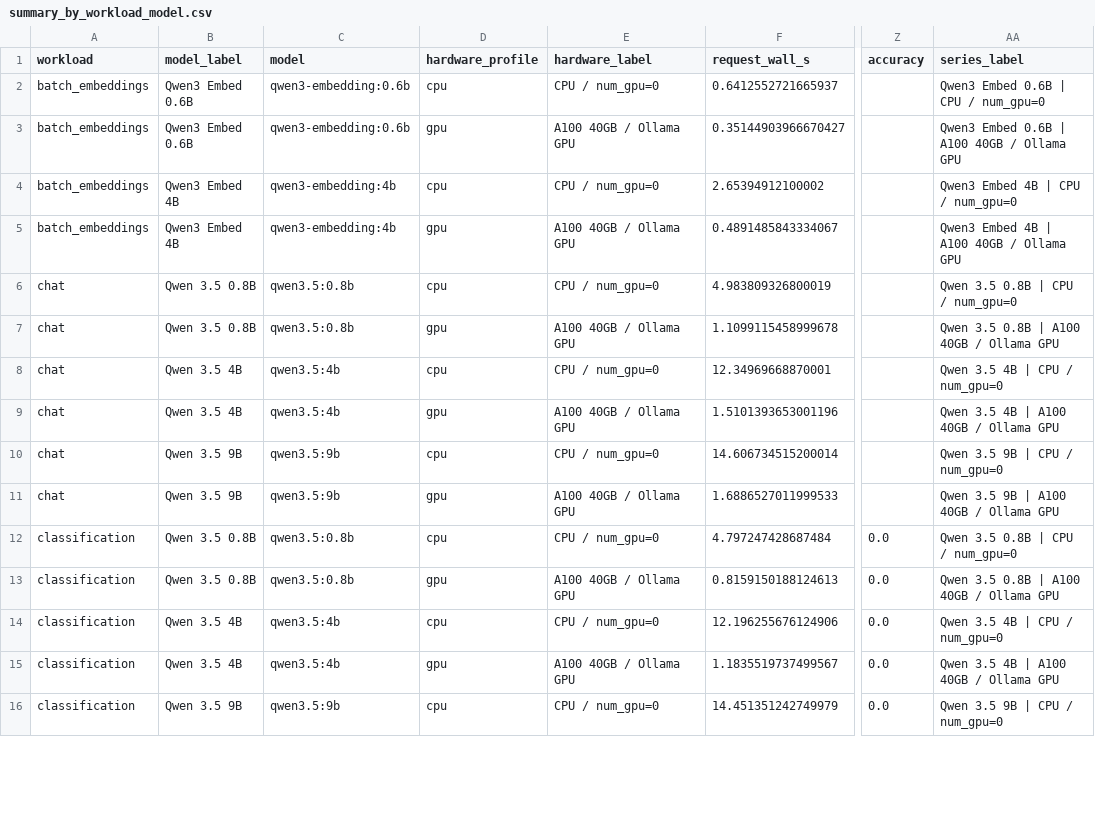
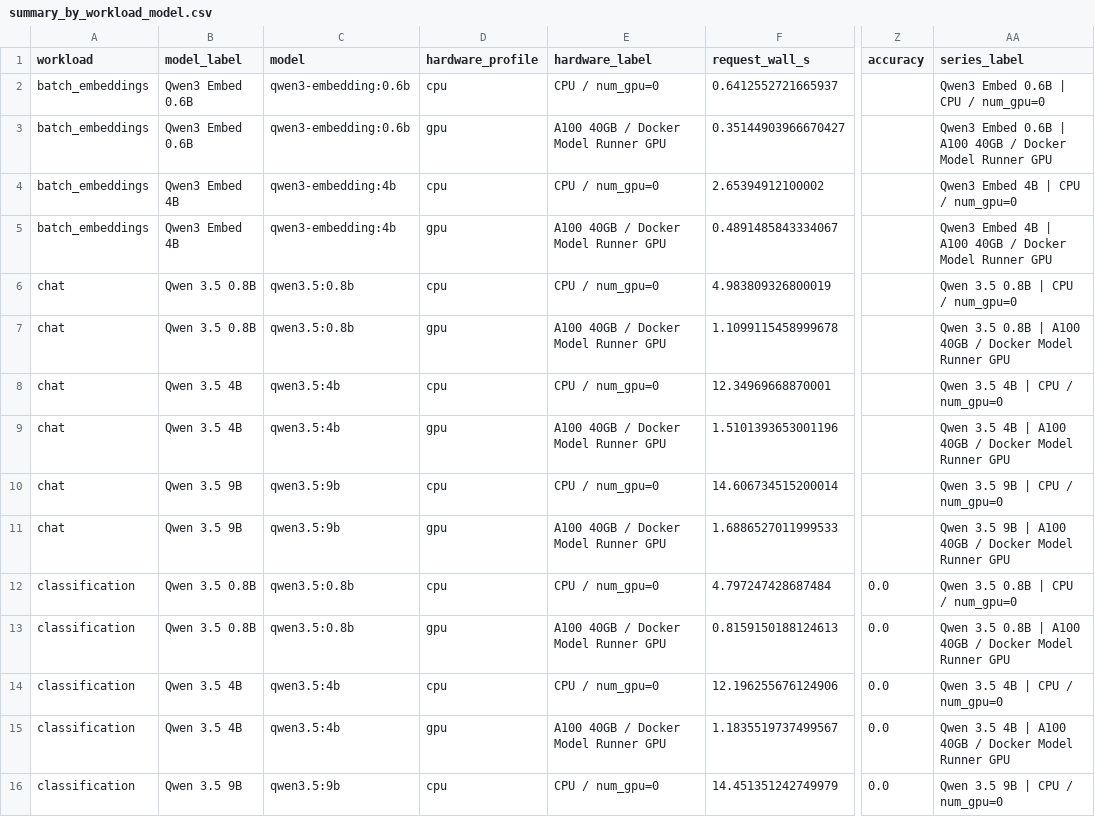
Before and after one commit to shivaylamba/pycon-2026-poster, a CSV file: remote_results/lightning_a100_qwen35_full/figures/summary_by_workload_model.csv, drawn as a sheet; only a part is shown, gaps mark what is left out; the diff covers the shown part only; the diff names each change by its address in the sheet, - before the commit and + after, or states it on an @@ line.

```diff
--- a/remote_results/lightning_a100_qwen35_full/figures/summary_by_workload_model.csv
+++ b/remote_results/lightning_a100_qwen35_full/figures/summary_by_workload_model.csv
-E3 (hardware_label): A100 40GB / Ollama GPU
+E3 (hardware_label): A100 40GB / Docker Model Runner GPU
-AA3 (series_label): …40GB / Ollama GPU
+AA3 (series_label): …40GB / Docker Model Runner GPU
-E5 (hardware_label): A100 40GB / Ollama GPU
+E5 (hardware_label): A100 40GB / Docker Model Runner GPU
-AA5 (series_label): …40GB / Ollama GPU
+AA5 (series_label): …40GB / Docker Model Runner GPU
-E7 (hardware_label): A100 40GB / Ollama GPU
+E7 (hardware_label): A100 40GB / Docker Model Runner GPU
-AA7 (series_label): Qwen 3.5 0.8B | A100 40GB / Ollama GPU
+AA7 (series_label): Qwen 3.5 0.8B | A100 40GB / Docker Model Runner GPU
-E9 (hardware_label): A100 40GB / Ollama GPU
+E9 (hardware_label): A100 40GB / Docker Model Runner GPU
-AA9 (series_label): Qwen 3.5 4B | A100 40GB / Ollama GPU
+AA9 (series_label): Qwen 3.5 4B | A100 40GB / Docker Model Runner GPU
-E11 (hardware_label): A100 40GB / Ollama GPU
+E11 (hardware_label): A100 40GB / Docker Model Runner GPU
-AA11 (series_label): Qwen 3.5 9B | A100 40GB / Ollama GPU
+AA11 (series_label): Qwen 3.5 9B | A100 40GB / Docker Model Runner GPU
-E13 (hardware_label): A100 40GB / Ollama GPU
+E13 (hardware_label): A100 40GB / Docker Model Runner GPU
-AA13 (series_label): Qwen 3.5 0.8B | A100 40GB / Ollama GPU
+AA13 (series_label): Qwen 3.5 0.8B | A100 40GB / Docker Model Runner GPU
-E15 (hardware_label): A100 40GB / Ollama GPU
+E15 (hardware_label): A100 40GB / Docker Model Runner GPU
-AA15 (series_label): Qwen 3.5 4B | A100 40GB / Ollama GPU
+AA15 (series_label): Qwen 3.5 4B | A100 40GB / Docker Model Runner GPU
```
Also changed, not shown: 12 edited cells elsewhere in this file, remote_results/lightning_a100_combined_all_models/figures/summary_by_workload_model.csv, remote_results/lightning_a100_mixed_families_full/figures/summary_by_workload_model.csv, 35 other files.
